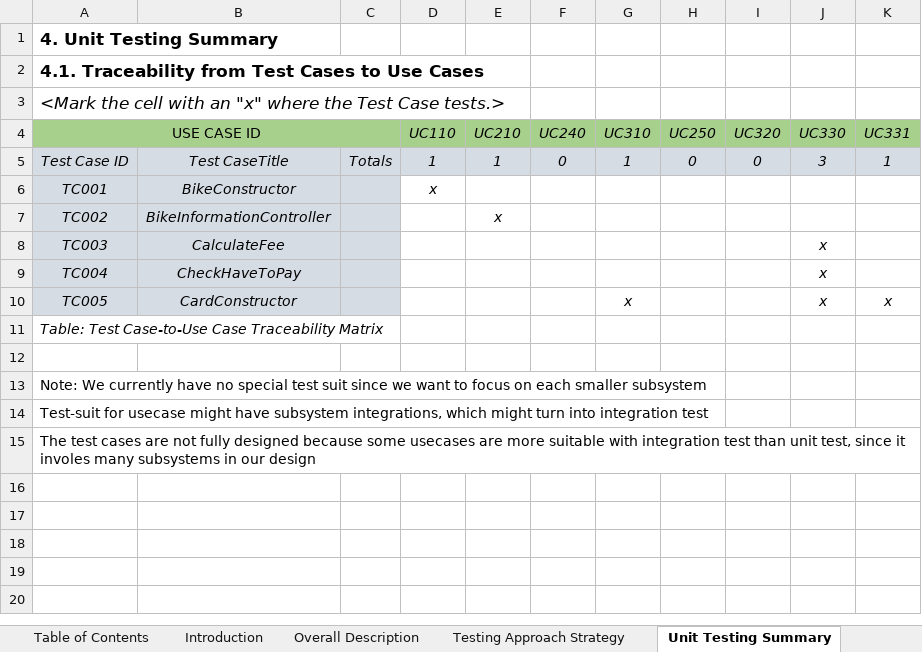
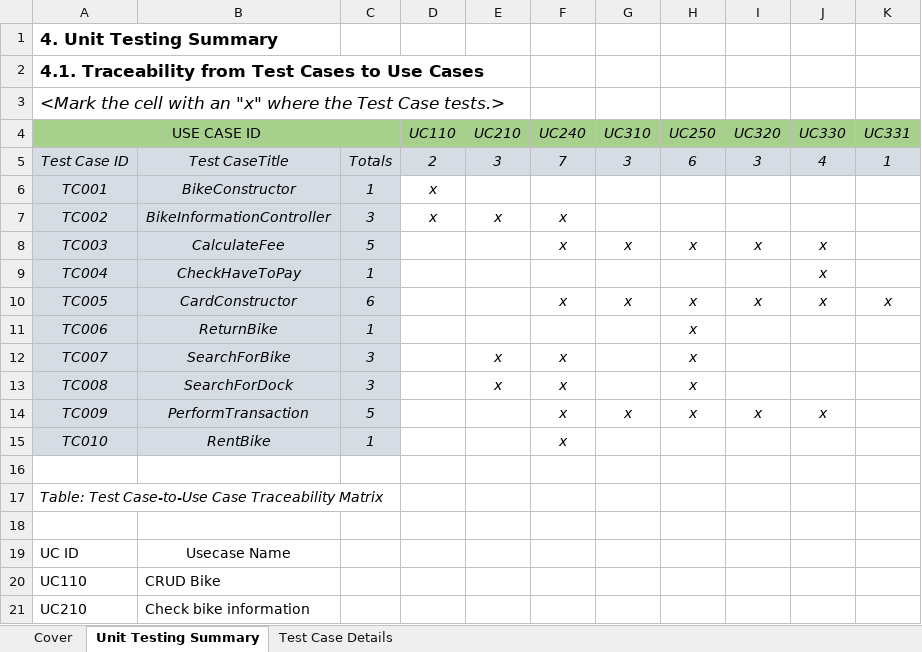
Before and after one commit to ntmchau2202/ISD.ICT.20211-06, an Excel workbook: unit_test/EcoBike-Testplan.xlsx, sheet Unit Testing Summary, drawn as a sheet; only a part is shown; values as stored, in another font and other column widths than the file's, no borders; removed rows and columns are numbered as before the commit, all else as after; the diff covers the shown part only; the diff names each change by its address in the sheet, - before the commit and + after, or states it on an @@ line.

```diff
--- a/unit_test/EcoBike-Testplan.xlsx (sheet Unit Testing Summary)
+++ b/unit_test/EcoBike-Testplan.xlsx (sheet Unit Testing Summary)
-sheet tab: Table of Contents
-sheet tab: Introduction
-sheet tab: Overall Description
-sheet tab: Testing Approach Strategy
-D5 (UC110): 1
+D5 (UC110): 2
-E5 (UC210): 1
+E5 (UC210): 3
-F5 (UC240): 0
+F5 (UC240): 7
-G5 (UC310): 1
+G5 (UC310): 3
-H5 (UC250): 0
+H5 (UC250): 6
-I5 (UC320): 0
+I5 (UC320): 3
-J5 (UC330): 3
+J5 (UC330): 4
-C6: (empty)
+C6: 1
-C7: (empty)
+C7: 3
-D7 (UC110): (empty)
+D7 (UC110): x
-F7:F8 (UC240): (empty)
+F7:F8 (UC240): x
-C8: (empty)
+C8: 5
-G8 (UC310): (empty)
+G8 (UC310): x
-H8 (UC250): (empty)
+H8 (UC250): x
-I8 (UC320): (empty)
+I8 (UC320): x
-C9: (empty)
+C9: 1
-C10: (empty)
+C10: 6
-F10 (UC240): (empty)
+F10 (UC240): x
-H10 (UC250): (empty)
+H10 (UC250): x
-I10 (UC320): (empty)
+I10 (UC320): x
+row 11: TC006 | ReturnBike | 1 |  |  |  |  | x
+row 12: TC007 | SearchForBike | 3 |  | x | x |  | x
+row 13: TC008 | SearchForDock | 3 |  | x | x |  | x
+row 14: TC009 | PerformTransaction | 5 |  |  | x | x | x | x | x
+row 15: TC010 | RentBike | 1 |  |  | x
+row 16: (empty)
-row 13: Note: We currently have no special test suit since we want to focus on each smaller subsystem
-row 14: Test-suit for usecase might have subsystem integrations, which might turn into integration test
-row 15: The test cases are not fully designed because some usecases are more suitable with integration test than unit test, since it involes many subsystems in our design
+row 19: UC ID | Usecase Name
+row 20: UC110 | CRUD Bike
+row 21: UC210 | Check bike information
```
Also changed, not shown: 6 added rows elsewhere in this sheet, sheet Test Case Details, other sheet tabs, formulas that keep their value, 3 other files.
